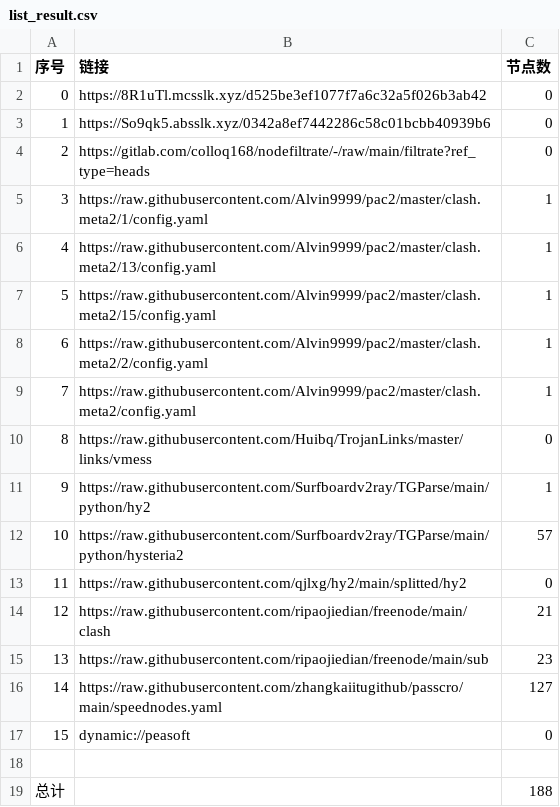
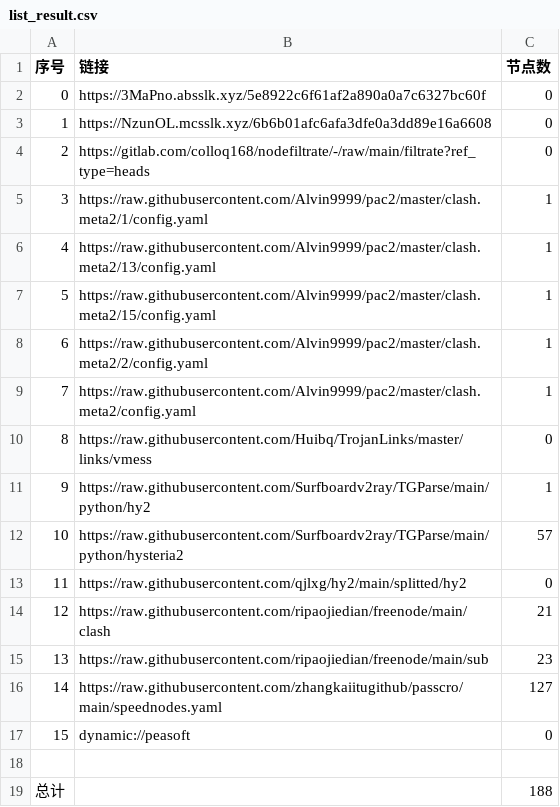
Before and after one commit to zmei19881989/AutoMergePublicNodes, a CSV file: list_result.csv, drawn as a sheet.

```diff
--- a/list_result.csv
+++ b/list_result.csv
@@ -1,4 +1,4 @@
 序号,链接,节点数
-0,https://8R1uTl.mcsslk.xyz/d525be3ef1077f7a6c32a5f026b3ab42,0
-1,https://So9qk5.absslk.xyz/0342a8ef7442286c58c01bcbb40939b6,0
+0,https://3MaPno.absslk.xyz/5e8922c6f61af2a890a0a7c6327bc60f,0
+1,https://NzunOL.mcsslk.xyz/6b6b01afc6afa3dfe0a3dd89e16a6608,0
 2,https://gitlab.com/colloq168/nodefiltrate/-/raw/main/filtrate?ref_type=heads,0
```
Also changed, not shown: 5 other files.
